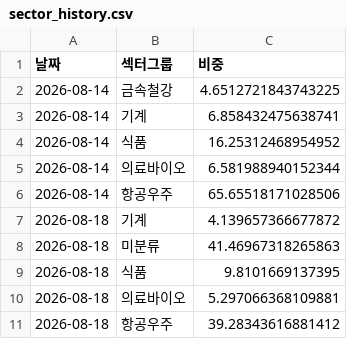
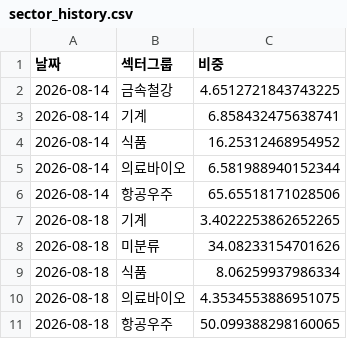
Before and after one commit to frel7022-png/Ochestration, a CSV file: sector_history.csv, drawn as a sheet.

```diff
--- a/sector_history.csv
+++ b/sector_history.csv
@@ -6,6 +6,6 @@
 2026-08-14,항공우주,65.65518171028506
-2026-08-18,기계,4.139657366677872
-2026-08-18,미분류,41.46967318265863
-2026-08-18,식품,9.8101669137395
-2026-08-18,의료바이오,5.297066368109881
-2026-08-18,항공우주,39.28343616881412
+2026-08-18,기계,3.4022253862652265
+2026-08-18,미분류,34.08233154701626
+2026-08-18,식품,8.06259937986334
+2026-08-18,의료바이오,4.3534553886951075
+2026-08-18,항공우주,50.099388298160065
```
Also changed, not shown: portfolio_data.csv, transactions.csv, 4 other files.
